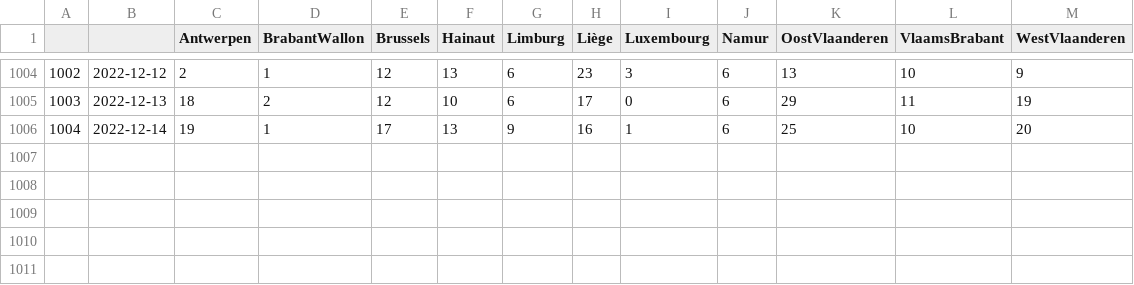
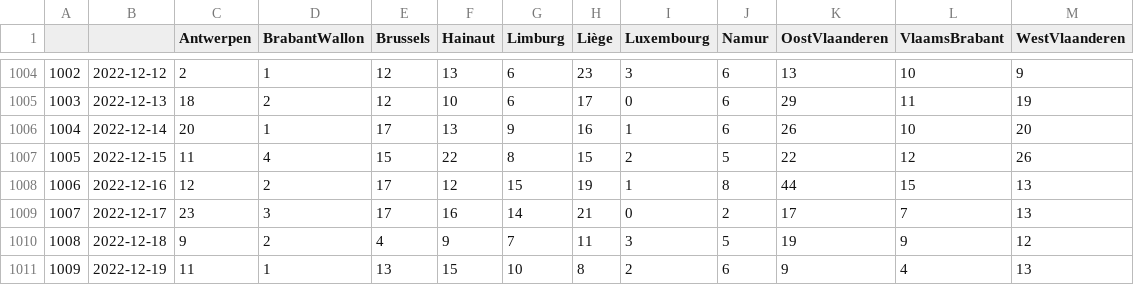
Before and after one commit to tbuytaer/test-of-github-datawrapper-output, a CSV file: hospitalisations.csv, drawn as a sheet; only a part is shown, gaps mark what is left out.

Commit message:
Updated data

```diff
--- a/hospitalisations.csv
+++ b/hospitalisations.csv
@@ -1005,2 +1005,7 @@
 1003,2022-12-13,18,2,12,10,6,17,0,6,29,11,19
-1004,2022-12-14,19,1,17,13,9,16,1,6,25,10,20
+1004,2022-12-14,20,1,17,13,9,16,1,6,26,10,20
+1005,2022-12-15,11,4,15,22,8,15,2,5,22,12,26
+1006,2022-12-16,12,2,17,12,15,19,1,8,44,15,13
+1007,2022-12-17,23,3,17,16,14,21,0,2,17,7,13
+1008,2022-12-18,9,2,4,9,7,11,3,5,19,9,12
+1009,2022-12-19,11,1,13,15,10,8,2,6,9,4,13
```
